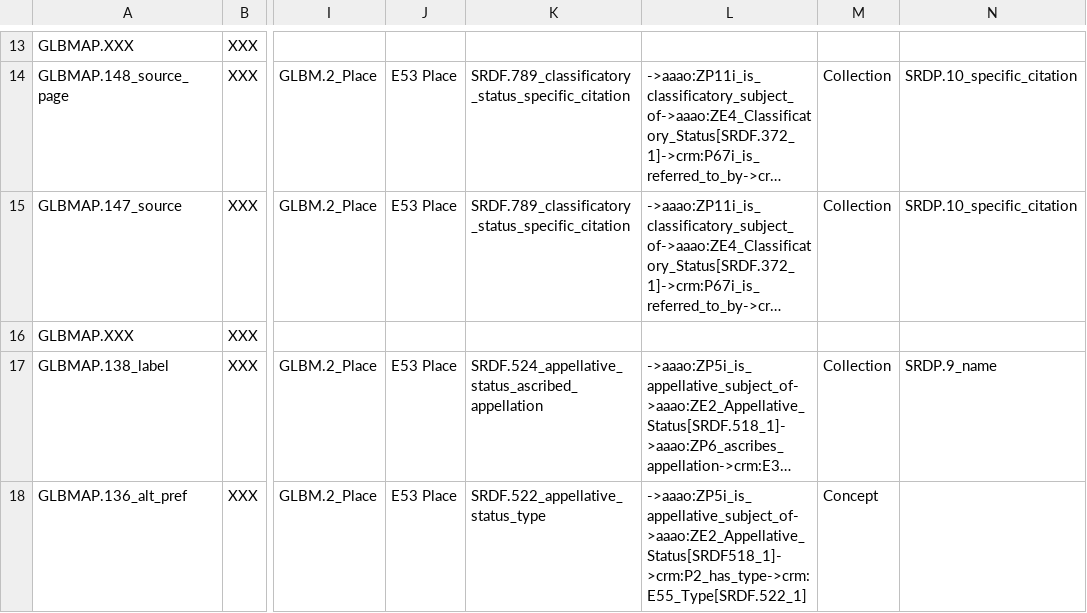
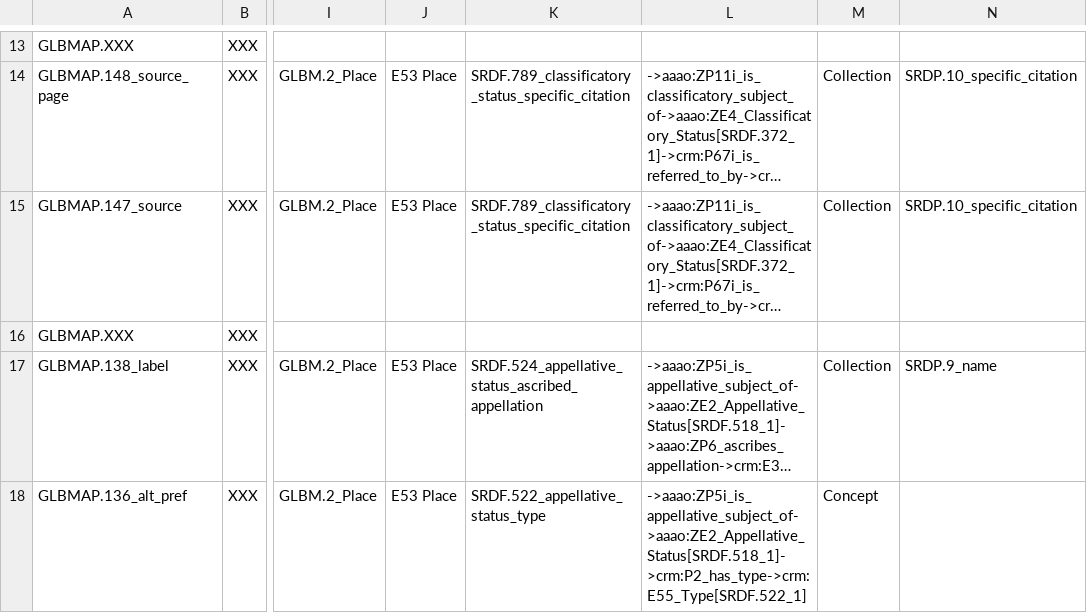
Before and after one commit to globalise-huygens/gl-etl, a CSV file: locations/mapping.csv, drawn as a sheet; only a part is shown, gaps mark what is left out; long unchanged cells end in …; the diff names each change by its address in the sheet, - before the commit and + after, or states it on an @@ line.

```diff
--- a/locations/mapping.csv
+++ b/locations/mapping.csv
-L18: ->aaao:ZP5i_is_appellative_subject_of->aaao:ZE2_Appellative_Status[SRDF518_1]->crm:P2_has_type->crm:E55_Type[SRDF.522_1]
+L18: ->aaao:ZP5i_is_appellative_subject_of->aaao:ZE2_Appellative_Status[SRDF.518_1]->crm:P2_has_type->crm:E55_Type[SRDF.522_1]
```
Also changed, not shown: 1 other file.
